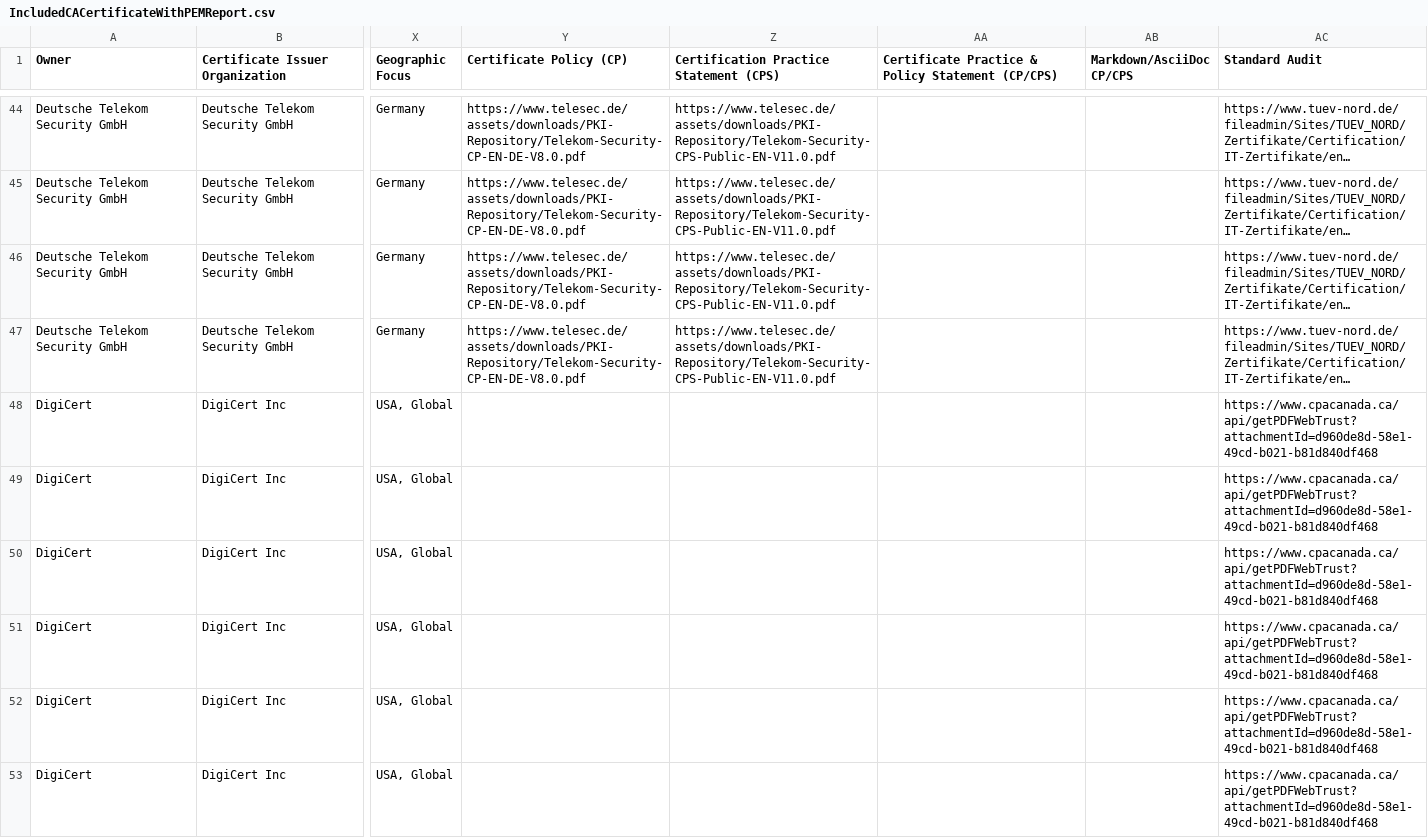
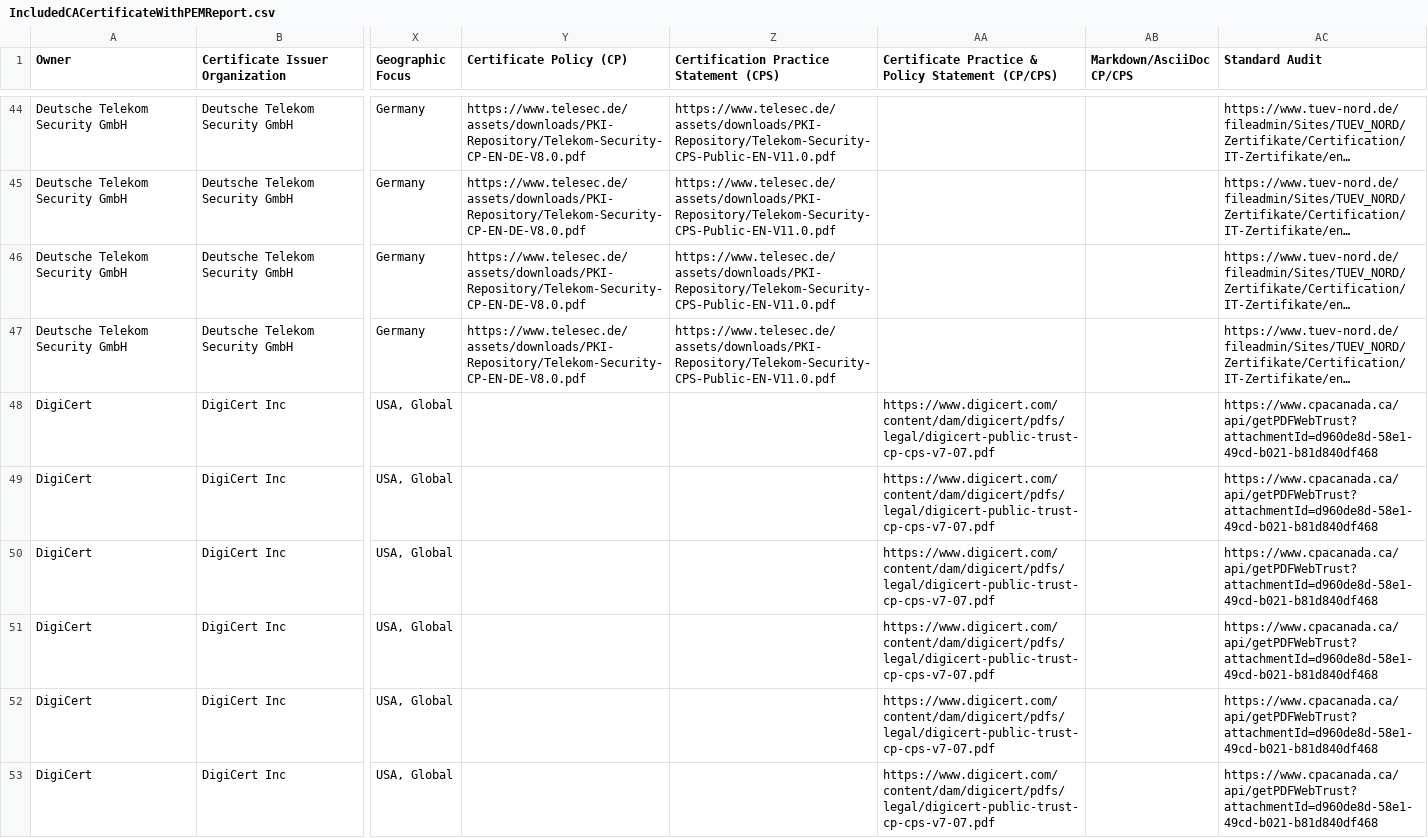
Before and after one commit to atc0005/roots, a CSV file: mozilla_reports/IncludedCACertificateWithPEMReport.csv, drawn as a sheet; only a part is shown, gaps mark what is left out; long unchanged cells end in …; the diff covers the shown part only; the diff names each change by its address in the sheet, - before the commit and + after, or states it on an @@ line.

```diff
--- a/mozilla_reports/IncludedCACertificateWithPEMReport.csv
+++ b/mozilla_reports/IncludedCACertificateWithPEMReport.csv
-AA48:AA53: (empty)
+AA48:AA53: https://www.digicert.com/content/dam/digicert/pdfs/legal/digicert-public-trust-cp-cps-v7-07.pdf
```
Also changed, not shown: 40 edited cells elsewhere in this file, 3 other files.
